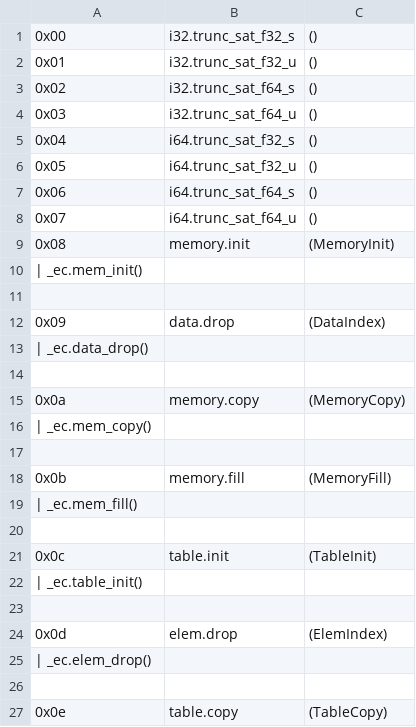
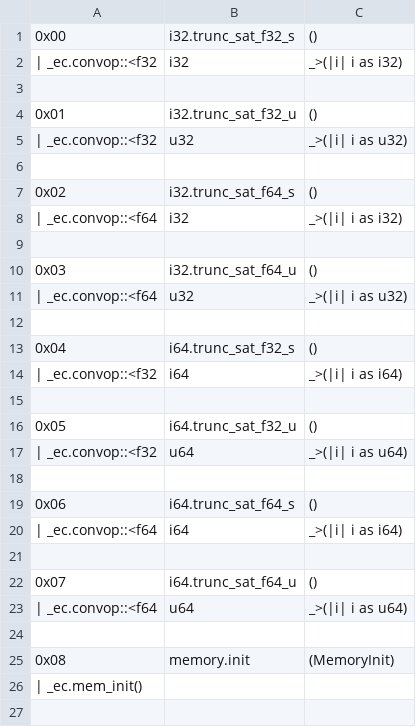
Before and after one commit to jblebrun/wrausmt, a CSV file: codegen/master_secondary_ops_list.csv, drawn as a sheet; only a part is shown; the shorter side is filled out with more unchanged rows.

```diff
--- a/codegen/master_secondary_ops_list.csv
+++ b/codegen/master_secondary_ops_list.csv
@@ -1,9 +1,25 @@
 0x00      ,i32.trunc_sat_f32_s           ,()
+| _ec.convop::<f32, i32, _>(|i| i as i32)
+
 0x01      ,i32.trunc_sat_f32_u           ,()
+| _ec.convop::<f32, u32, _>(|i| i as u32)
+
 0x02      ,i32.trunc_sat_f64_s           ,()
+| _ec.convop::<f64, i32, _>(|i| i as i32)
+
 0x03      ,i32.trunc_sat_f64_u           ,()
+| _ec.convop::<f64, u32, _>(|i| i as u32)
+
 0x04      ,i64.trunc_sat_f32_s           ,()
+| _ec.convop::<f32, i64, _>(|i| i as i64)
+
 0x05      ,i64.trunc_sat_f32_u           ,()
+| _ec.convop::<f32, u64, _>(|i| i as u64)
+
 0x06      ,i64.trunc_sat_f64_s           ,()
+| _ec.convop::<f64, i64, _>(|i| i as i64)
+
 0x07      ,i64.trunc_sat_f64_u           ,()
+| _ec.convop::<f64, u64, _>(|i| i as u64)
+
 0x08      ,memory.init                   ,(MemoryInit)
```
Also changed, not shown: 1 other file.
